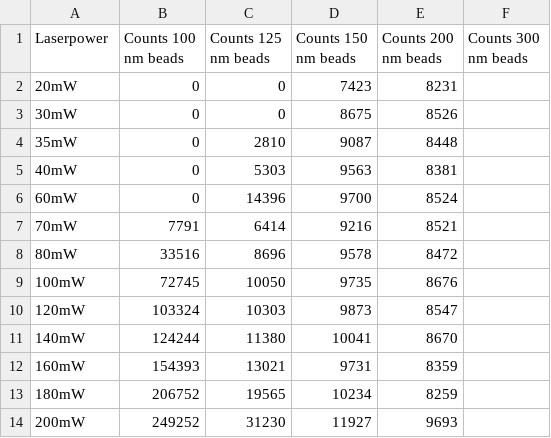
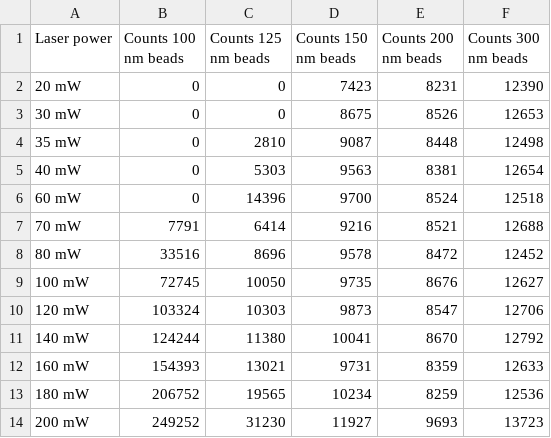
Before and after one commit to ChristineSLind/flow-cytometer-sensitivity-research-rawdata-january-2023, a CSV file: Flowjo_analysis_results.csv, drawn as a sheet.

Commit message:
fix the last row,  now for real

```diff
--- a/Flowjo_analysis_results.csv
+++ b/Flowjo_analysis_results.csv
@@ -1,14 +1,14 @@
-"Laserpower","Counts 100 nm  beads","Counts 125 nm beads","Counts  150 nm beads","Counts 200 nm beads","Counts 300 nm beads"
-"20mW",0,0,7423,8231
-"30mW",0,0,8675,8526
-"35mW",0,2810,9087,8448
-"40mW",0,5303,9563,8381
-"60mW",0,14396,9700,8524
-"70mW",7791,6414,9216,8521
-"80mW",33516,8696,9578,8472
-"100mW",72745,10050,9735,8676
-"120mW",103324,10303,9873,8547
-"140mW",124244,11380,10041,8670
-"160mW",154393,13021,9731,8359
-"180mW",206752,19565,10234,8259
-"200mW",249252,31230,11927,9693
+"Laser power","Counts 100 nm beads","Counts 125 nm beads","Counts 150 nm beads","Counts 200 nm beads","Counts 300 nm beads"
+"20 mW",0,0,7423,8231,12390
+"30 mW",0,0,8675,8526,12653
+"35 mW",0,2810,9087,8448,12498
+"40 mW",0,5303,9563,8381,12654
+"60  mW",0,14396,9700,8524,12518
+"70 mW",7791,6414,9216,8521,12688
+"80 mW",33516,8696,9578,8472,12452
+"100  mW",72745,10050,9735,8676,12627
+"120 mW",103324,10303,9873,8547,12706
+"140 mW",124244,11380,10041,8670,12792
+"160  mW",154393,13021,9731,8359,12633
+"180 mW",206752,19565,10234,8259,12536
+"200 mW",249252,31230,11927,9693,13723
```
